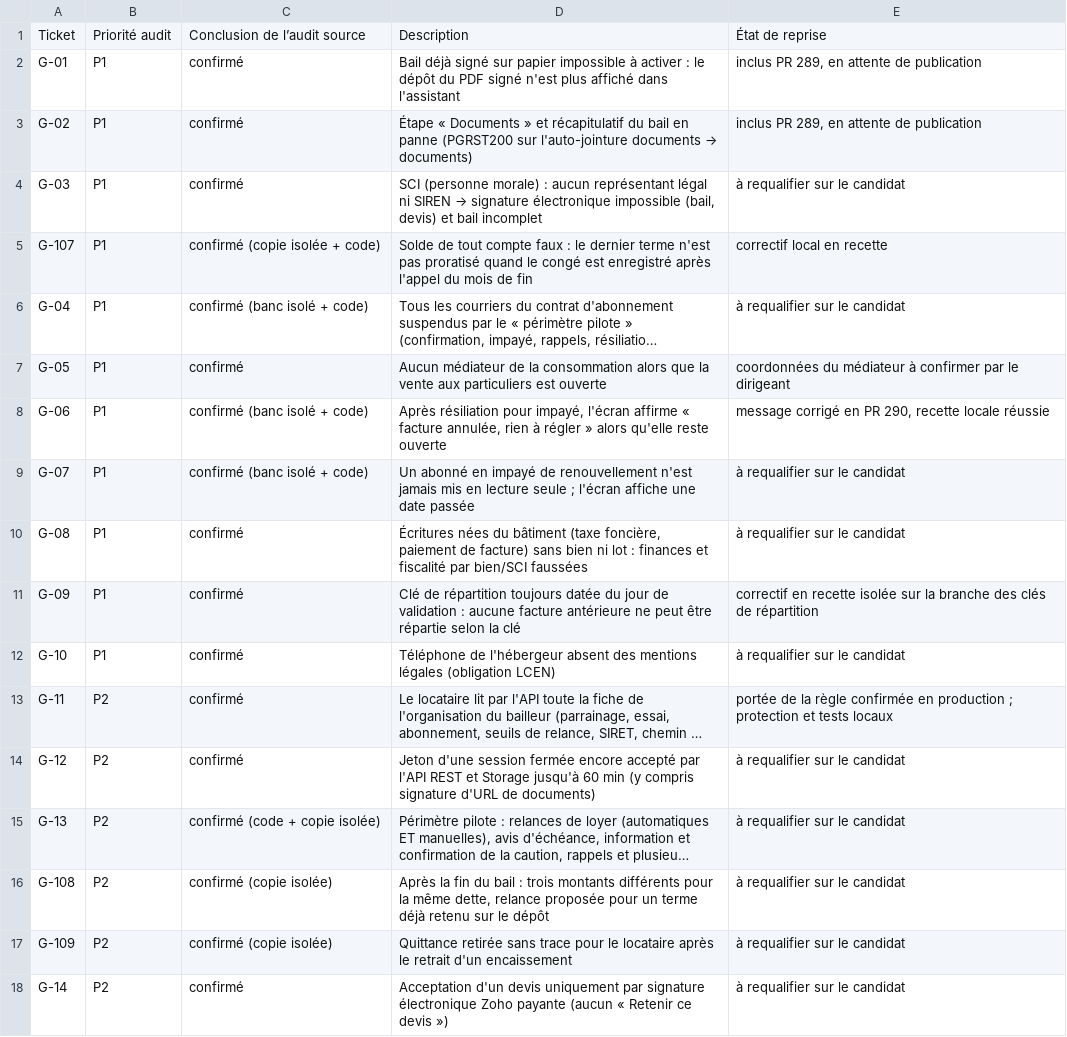
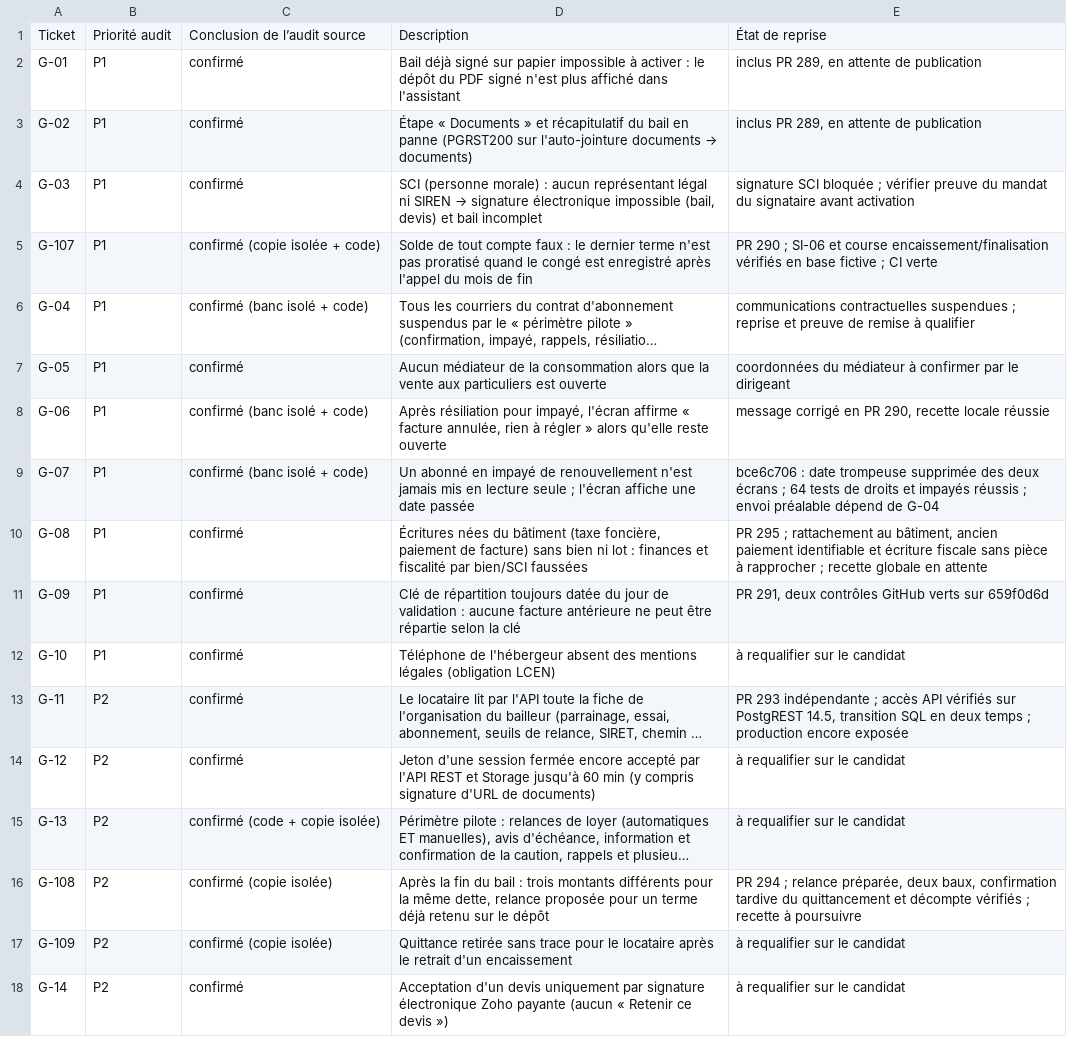
Before and after one commit to GERIMMO/GERIMMO_V4, a TSV file: livrables/reprise-v4/SUIVI.tsv, drawn as a sheet; only a part is shown; long unchanged cells end in …; the diff covers the shown part only; the diff names each change by its address in the sheet, - before the commit and + after, or states it on an @@ line.

Commit message:
Conserver la recette, le registre des 118 anomalies et les étapes de reprise

```diff
--- a/livrables/reprise-v4/SUIVI.tsv
+++ b/livrables/reprise-v4/SUIVI.tsv
-E4: à requalifier sur le candidat
+E4: signature SCI bloquée ; vérifier preuve du mandat du signataire avant activation
-E5: correctif local en recette
+E5: PR 290 ; SI-06 et course encaissement/finalisation vérifiés en base fictive ; CI verte
-E6: à requalifier sur le candidat
+E6: communications contractuelles suspendues ; reprise et preuve de remise à qualifier
-E9: à requalifier sur le candidat
+E9: bce6c706 : date trompeuse supprimée des deux écrans ; 64 tests de droits et impayés réussis ; envoi préalable dépend de G-04
-E10: à requalifier sur le candidat
+E10: PR 295 ; rattachement au bâtiment, ancien paiement identifiable et écriture fiscale sans pièce à rapprocher ; recette globale en attente
-E11: correctif en recette isolée sur la branche des clés de répartition
+E11: PR 291, deux contrôles GitHub verts sur 659f0d6d
-E13: portée de la règle confirmée en production ; protection et tests locaux
+E13: PR 293 indépendante ; accès API vérifiés sur PostgREST 14.5, transition SQL en deux temps ; production encore exposée
-E16: à requalifier sur le candidat
+E16: PR 294 ; relance préparée, deux baux, confirmation tardive du quittancement et décompte vérifiés ; recette à poursuivre
```
Also changed, not shown: 5 edited cells elsewhere in this file, 2 other files.
